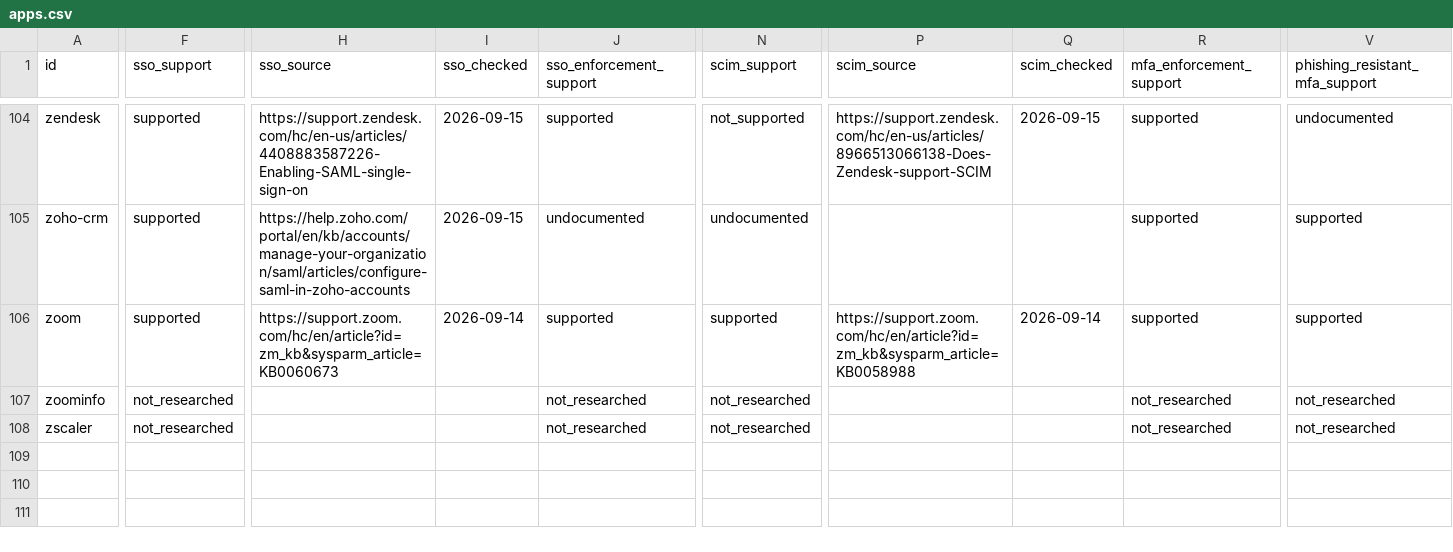
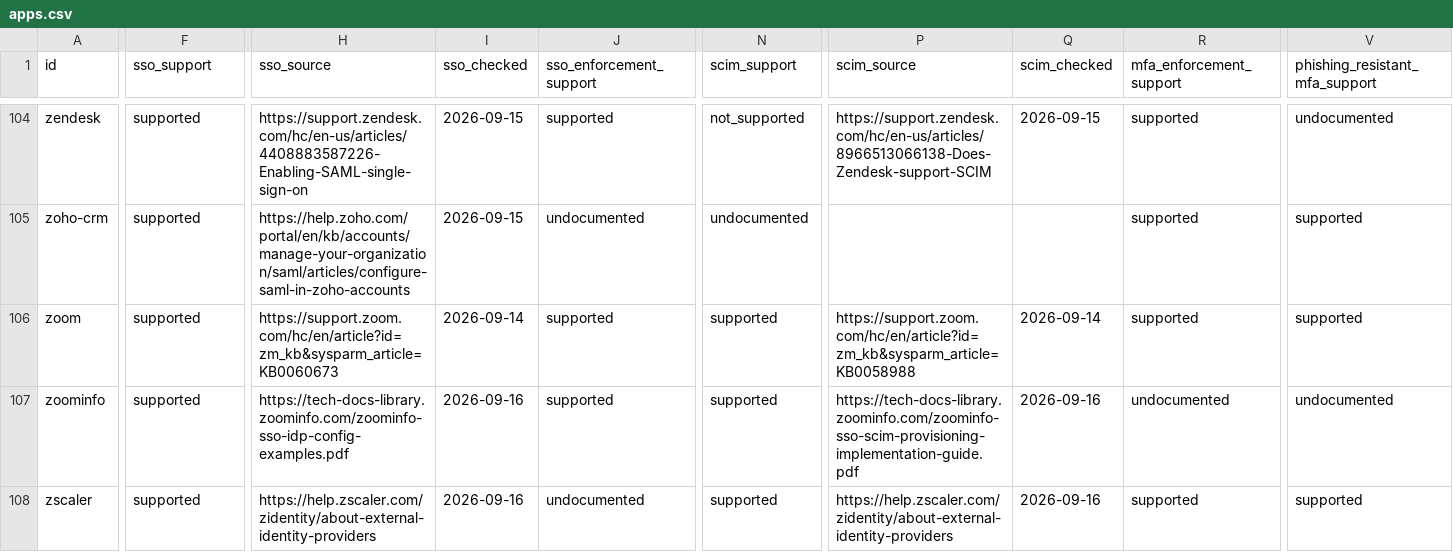
Before and after one commit to prithvikrishnab4u/VetThe.App, a CSV file: site/static/data/apps.csv, drawn as a sheet; only a part is shown, gaps mark what is left out; the diff covers the shown part only; the diff names each change by its address in the sheet, - before the commit and + after, or states it on an @@ line.

```diff
--- a/site/static/data/apps.csv
+++ b/site/static/data/apps.csv
-F107:F108 (sso_support): not_researched
+F107:F108 (sso_support): supported
-H107 (sso_source): (empty)
+H107 (sso_source): https://tech-docs-library.zoominfo.com/zoominfo-sso-idp-config-examples.pdf
-I107:I108 (sso_checked): (empty)
+I107:I108 (sso_checked): 2026-09-16
-J107 (sso_enforcement_support): not_researched
+J107 (sso_enforcement_support): supported
-N107:N108 (scim_support): not_researched
+N107:N108 (scim_support): supported
-P107 (scim_source): (empty)
+P107 (scim_source): https://tech-docs-library.zoominfo.com/zoominfo-sso-scim-provisioning-implementation-guide.pdf
-Q107:Q108 (scim_checked): (empty)
+Q107:Q108 (scim_checked): 2026-09-16
-R107 (mfa_enforcement_support): not_researched
+R107 (mfa_enforcement_support): undocumented
-V107 (phishing_resistant_mfa_support): not_researched
+V107 (phishing_resistant_mfa_support): undocumented
-H108 (sso_source): (empty)
+H108 (sso_source): https://help.zscaler.com/zidentity/about-external-identity-providers
-J108 (sso_enforcement_support): not_researched
+J108 (sso_enforcement_support): undocumented
-P108 (scim_source): (empty)
+P108 (scim_source): https://help.zscaler.com/zidentity/about-external-identity-providers
-R108 (mfa_enforcement_support): not_researched
+R108 (mfa_enforcement_support): supported
-V108 (phishing_resistant_mfa_support): not_researched
+V108 (phishing_resistant_mfa_support): supported
```
Also changed, not shown: 16 edited cells elsewhere in this file, 3 other files.
